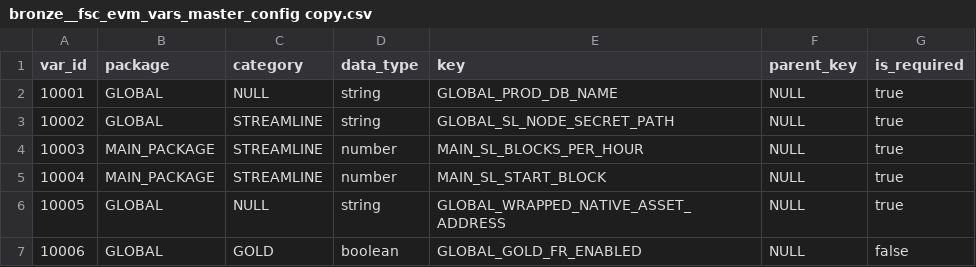
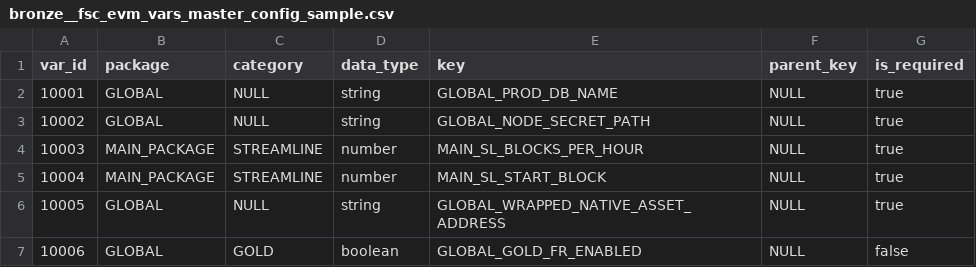
Before and after one commit to FlipsideCrypto/fsc-evm, a CSV file: data/variables/bronze__fsc_evm_vars_master_config_sample.csv (was data/variables/bronze__fsc_evm_vars_master_config copy.csv), drawn as a sheet; only a part is shown.

Commit message:
sample renamed vars

```diff
--- a/data/variables/bronze__fsc_evm_vars_master_config copy.csv
+++ b/data/variables/bronze__fsc_evm_vars_master_config_sample.csv
@@ -2,3 +2,3 @@ var_id,package,category,data_type,key,parent_key,is_required
 10001,GLOBAL,NULL,string,GLOBAL_PROD_DB_NAME,NULL,true
-10002,GLOBAL,STREAMLINE,string,GLOBAL_SL_NODE_SECRET_PATH,NULL,true
+10002,GLOBAL,NULL,string,GLOBAL_NODE_SECRET_PATH,NULL,true
 10003,MAIN_PACKAGE,STREAMLINE,number,MAIN_SL_BLOCKS_PER_HOUR,NULL,true
```
